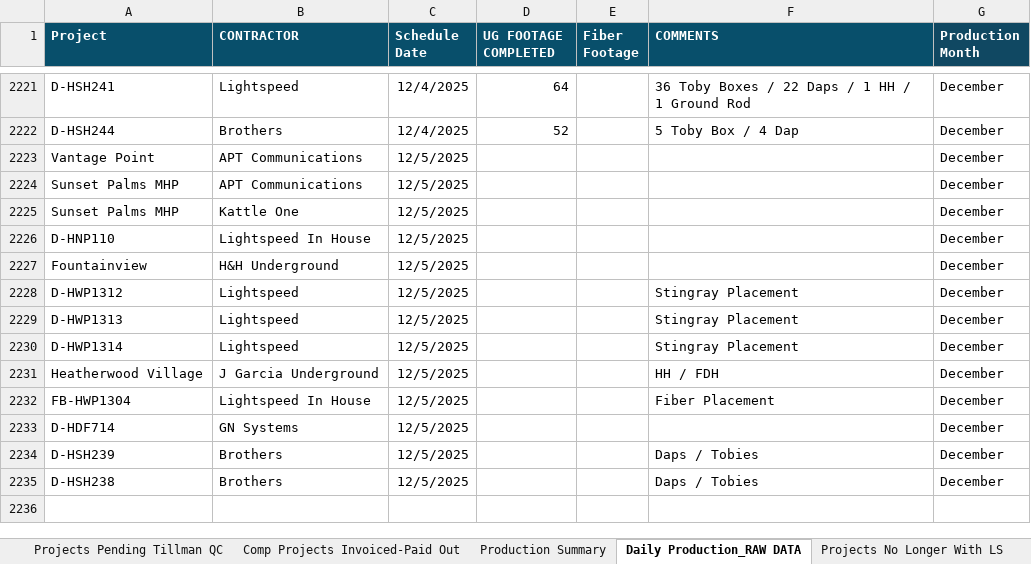
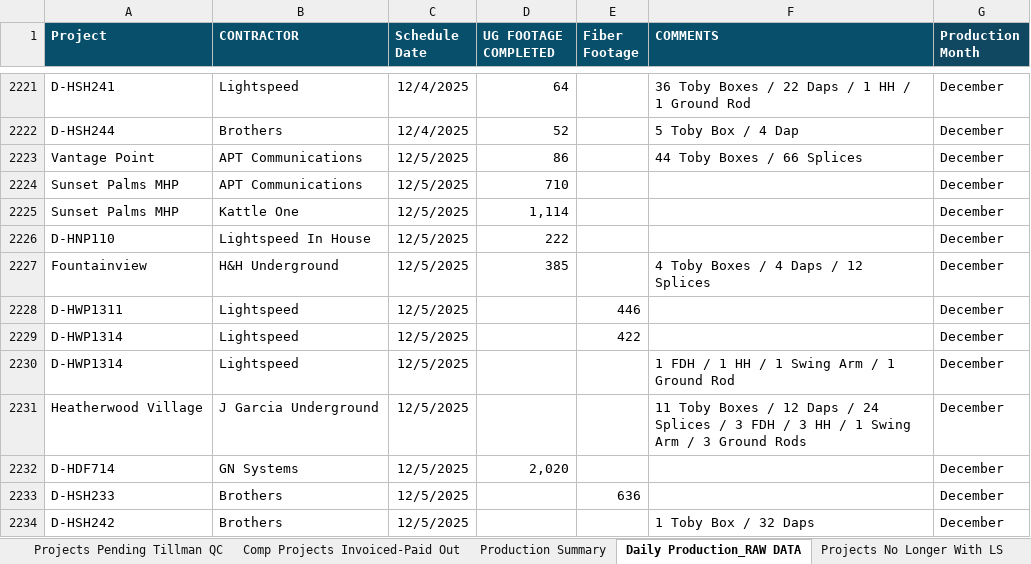
Before and after one commit to JCKraus1/Tillman-Dashboard, an Excel workbook: tillman-project.xlsx, sheet Daily Production_RAW DATA, drawn as a sheet; only a part is shown, gaps mark what is left out; values as stored, in another font and other column widths than the file's, no borders; removed rows and columns are numbered as before the commit, all else as after; the diff names each change by its address in the sheet, - before the commit and + after, or states it on an @@ line.

Commit message:
Automated update every 30 minutes

```diff
--- a/tillman-project.xlsx (sheet Daily Production_RAW DATA)
+++ b/tillman-project.xlsx (sheet Daily Production_RAW DATA)
-D2223 (UG FOOTAGE COMPLETED): (empty)
+D2223 (UG FOOTAGE COMPLETED): 86
-F2223 (COMMENTS): (empty)
+F2223 (COMMENTS): 44 Toby Boxes / 66 Splices
-D2224 (UG FOOTAGE COMPLETED): (empty)
+D2224 (UG FOOTAGE COMPLETED): 710
-D2225 (UG FOOTAGE COMPLETED): (empty)
+D2225 (UG FOOTAGE COMPLETED): 1,114
-D2226 (UG FOOTAGE COMPLETED): (empty)
+D2226 (UG FOOTAGE COMPLETED): 222
-D2227 (UG FOOTAGE COMPLETED): (empty)
+D2227 (UG FOOTAGE COMPLETED): 385
-F2227 (COMMENTS): (empty)
+F2227 (COMMENTS): 4 Toby Boxes / 4 Daps / 12 Splices
-A2228 (Project): D-HWP1312
+A2228 (Project): D-HWP1311
-E2228 (Fiber Footage): (empty)
+E2228 (Fiber Footage): 446
-F2228:F2229 (COMMENTS): Stingray Placement
+F2228:F2229 (COMMENTS): (empty)
-A2229 (Project): D-HWP1313
+A2229 (Project): D-HWP1314
-E2229 (Fiber Footage): (empty)
+E2229 (Fiber Footage): 422
-F2230 (COMMENTS): Stingray Placement
+F2230 (COMMENTS): 1 FDH / 1 HH / 1 Swing Arm / 1 Ground Rod
-F2231 (COMMENTS): HH / FDH
+F2231 (COMMENTS): 11 Toby Boxes / 12 Daps / 24 Splices / 3 FDH / 3 HH / 1 Swing Arm / 3 Ground Rods
-row 2232: FB-HWP1304 | Lightspeed In House | 12/5/2025 |  |  | Fiber Placement | December
-D2232 (UG FOOTAGE COMPLETED): (empty)
+D2232 (UG FOOTAGE COMPLETED): 2,020
-A2233 (Project): D-HSH239
+A2233 (Project): D-HSH233
-E2233 (Fiber Footage): (empty)
+E2233 (Fiber Footage): 636
-F2233 (COMMENTS): Daps / Tobies
+F2233 (COMMENTS): (empty)
-A2234 (Project): D-HSH238
+A2234 (Project): D-HSH242
-F2234 (COMMENTS): Daps / Tobies
+F2234 (COMMENTS): 1 Toby Box / 32 Daps
```
Also changed, not shown: sheet Production Summary, sheet Completed Jobs Summary, sheet Tillman UG Footage.
